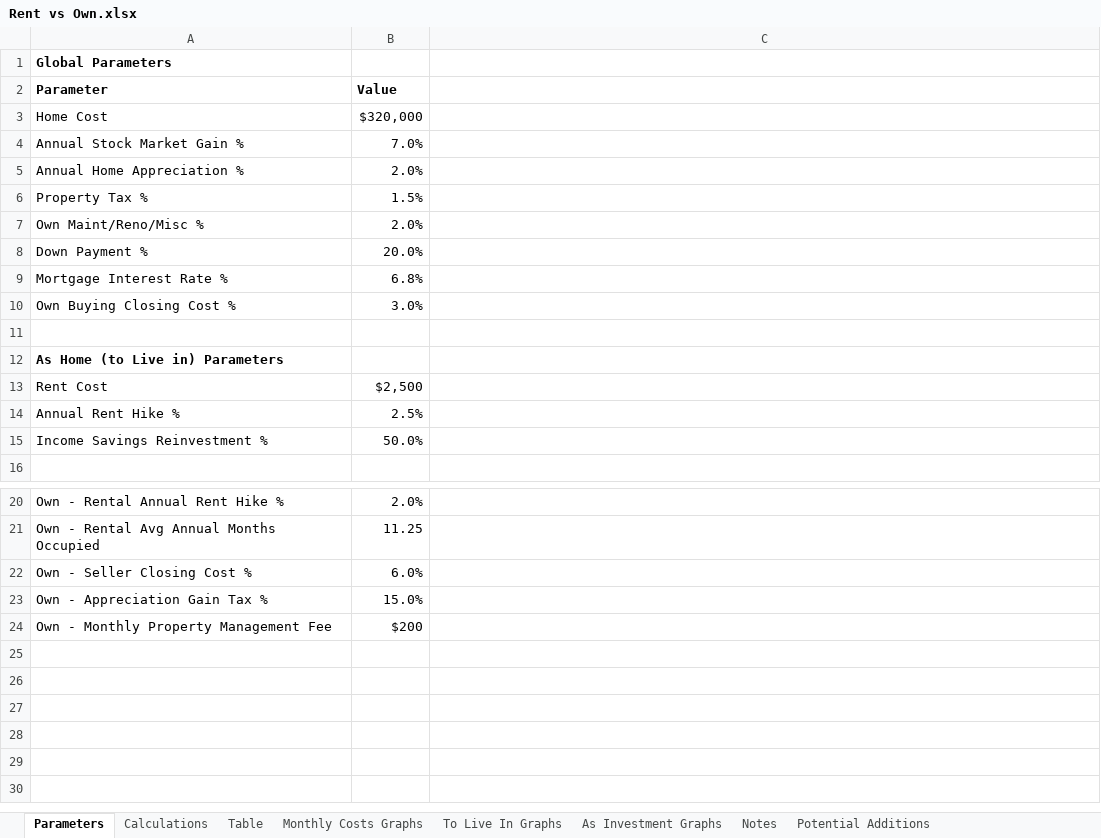
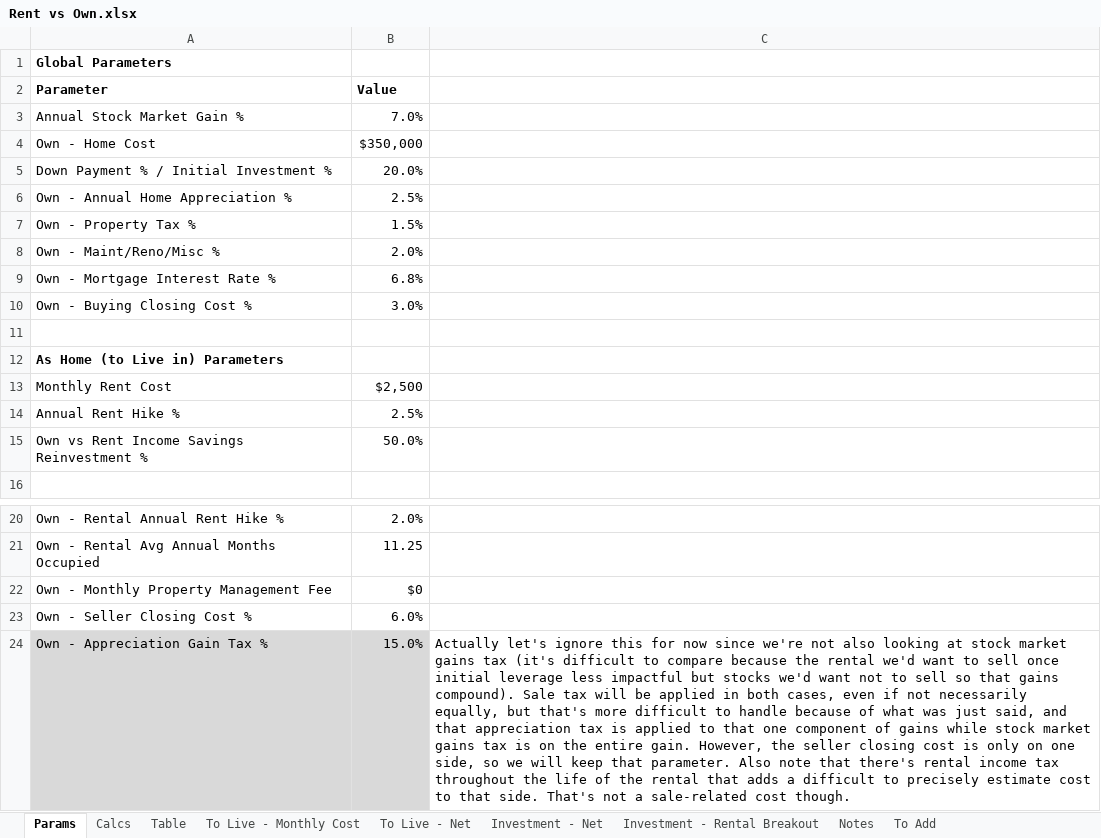
Before and after one commit to gsoffer/finance, an Excel workbook: Rent vs Own.xlsx, sheet Params, drawn as a sheet; only a part is shown, gaps mark what is left out; values as stored, in another font and other column widths than the file's, no borders; removed rows and columns are numbered as before the commit, all else as after; the diff names each change by its address in the sheet, - before the commit and + after, or states it on an @@ line.

Commit message:
Removed appreciation tax and added rental breakout

```diff
--- a/Rent vs Own.xlsx (sheet Params)
+++ b/Rent vs Own.xlsx (sheet Params)
-sheet tab: Parameters
+sheet tab: Params
-sheet tab: Calculations
+sheet tab: Calcs
-sheet tab: Monthly Costs Graphs
+sheet tab: To Live - Monthly Cost
-sheet tab: To Live In Graphs
+sheet tab: To Live - Net
-sheet tab: As Investment Graphs
+sheet tab: Investment - Net
-sheet tab: Potential Additions
+sheet tab: To Add
+sheet tab: Investment - Rental Breakout
-row 3: Home Cost | $320,000
-row 5: Annual Home Appreciation % | 2.0%
+row 4: Own - Home Cost | $350,000
+row 5: Down Payment % / Initial Investment % | 20.0%
+row 6: Own - Annual Home Appreciation % | 2.5%
-A7: Property Tax %
+A7: Own - Property Tax %
-A8: Own Maint/Reno/Misc %
+A8: Own - Maint/Reno/Misc %
-row 8: Down Payment % | 20.0%
-A9: Mortgage Interest Rate %
+A9: Own - Mortgage Interest Rate %
-A10: Own Buying Closing Cost %
+A10: Own - Buying Closing Cost %
-A13: Rent Cost
+A13: Monthly Rent Cost
-A15: Income Savings Reinvestment %
+A15: Own vs Rent Income Savings Reinvestment %
+row 22: Own - Monthly Property Management Fee | $0
-A24:B24 fill: none
+A24:B24 fill: #D9D9D9
-C24: (empty)
+C24: Actually let's ignore this for now since we're not also looking at stock market gains tax (it's difficult to compare because the rental we'd want to sell once initial leverage less impactful but stocks we'd want not to sell so that gains compound). Sale tax will be applied in both cases, even if not necessarily equally, but that's more difficult to handle because of what was just said, and that appreciation tax is applied to that one component of gains while stock market gains tax is on the entire gain. However, the seller closing cost is only on one side, so we will keep that parameter. Also note that there's rental income tax throughout the life of the rental that adds a difficult to precisely estimate cost to that side. That's not a sale-related cost though.
-row 24: Own - Monthly Property Management Fee | $200
```
Also changed, not shown: sheet Table, sheet Calcs, formulas that keep their value, charts or pictures.
